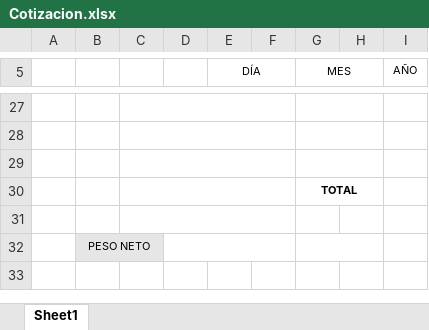
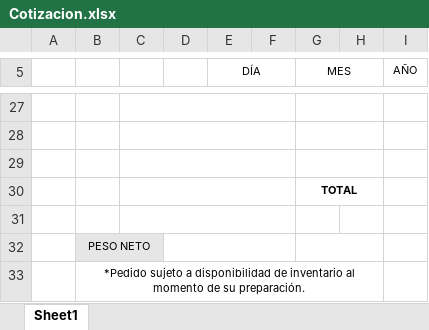
Before and after one commit to DevAlanviera/Wend-Sys, an Excel workbook: 019-085-WENDLANDT-VENTAS/src/WendlandtVentas.Web/wwwroot/resources/Cotizacion.xlsx, sheet Sheet1, drawn as a sheet; only a part is shown, gaps mark what is left out; values as stored, in another font and other column widths than the file's, no borders; charts and pictures not drawn; the diff names each change by its address in the sheet, - before the commit and + after, or states it on an @@ line.

```diff
--- a/019-085-WENDLANDT-VENTAS/src/WendlandtVentas.Web/wwwroot/resources/Cotizacion.xlsx (sheet Sheet1)
+++ b/019-085-WENDLANDT-VENTAS/src/WendlandtVentas.Web/wwwroot/resources/Cotizacion.xlsx (sheet Sheet1)
+row 33:  | *Pedido sujeto a disponibilidad de inventario al momento de su preparación.
```
Also changed, not shown: 019-085-WENDLANDT-VENTAS/src/WendlandtVentas.Web/wwwroot/resources/Cotizacion - Factura.xlsx, 019-085-WENDLANDT-VENTAS/src/WendlandtVentas.Web/wwwroot/resources/Facturación Wendlandt.xlsx, 15 other files.
